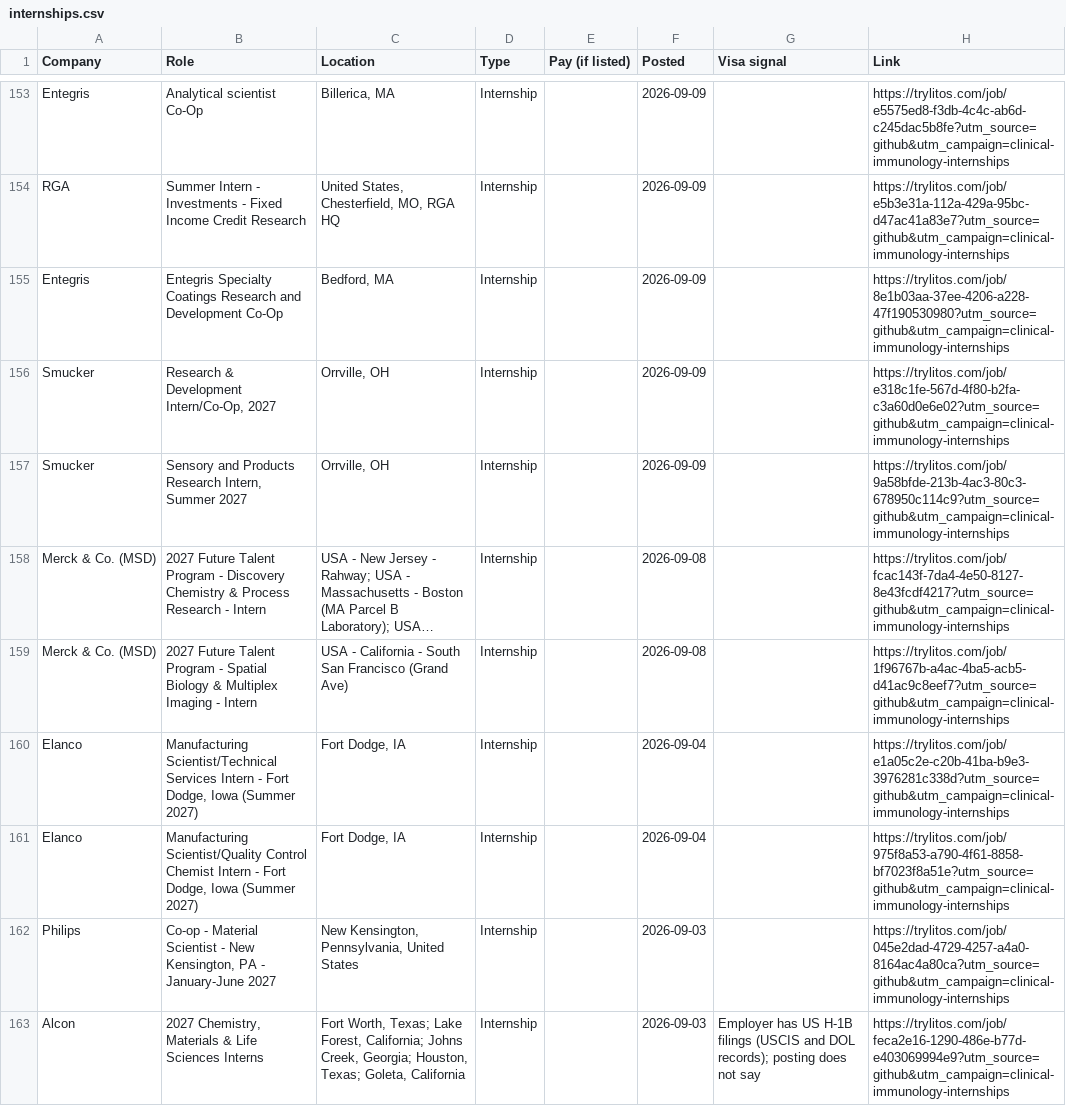
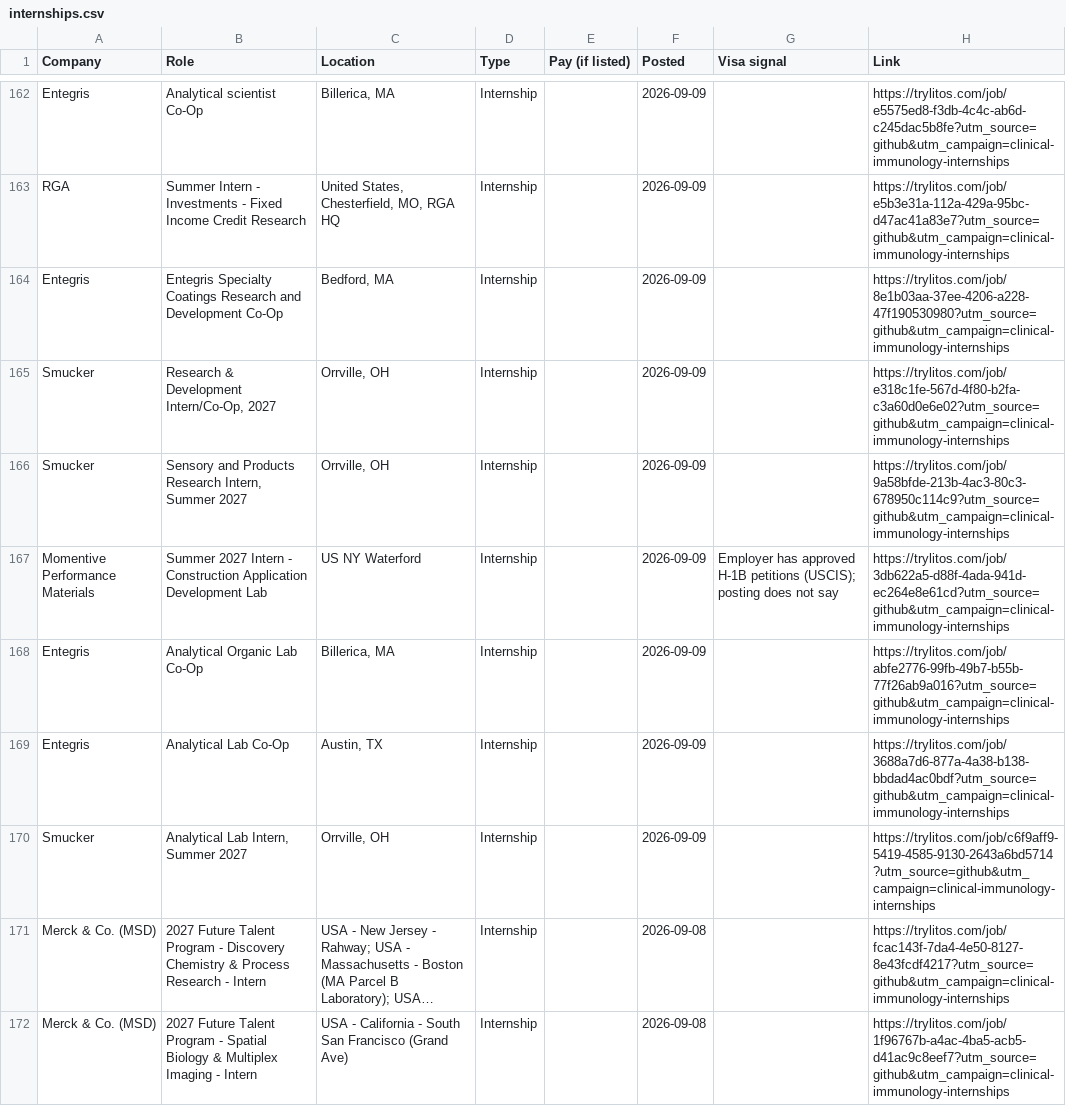
Before and after one commit to mehek-builds/Clinical-and-Immunology-Jobs, a CSV file: csv/internships.csv, drawn as a sheet; only a part is shown, gaps mark what is left out; the shorter side is filled out with more unchanged rows; long unchanged cells end in …; the diff covers the shown part only; the diff names each change by its address in the sheet, - before the commit and + after, or states it on an @@ line.

```diff
--- a/csv/internships.csv
+++ b/csv/internships.csv
+row 167: Momentive Performance Materials | Summer 2027 Intern - Construction Application Development Lab | US NY Waterford | Internship |  | 2026-09-09 | Employer has approved H-1B petitions (USCIS); posting does not say | https://trylitos.com/job/3db622a5-d88f-4ada-941d-ec264e8e61cd?utm_source=github&utm_campaign=clinical-immunology-internships
+row 168: Entegris | Analytical Organic Lab Co-Op | Billerica, MA | Internship |  | 2026-09-09 |  | https://trylitos.com/job/abfe2776-99fb-49b7-b55b-77f26ab9a016?utm_source=github&utm_campaign=clinical-immunology-internships
+row 169: Entegris | Analytical Lab Co-Op | Austin, TX | Internship |  | 2026-09-09 |  | https://trylitos.com/job/3688a7d6-877a-4a38-b138-bbdad4ac0bdf?utm_source=github&utm_campaign=clinical-immunology-internships
+row 170: Smucker | Analytical Lab Intern, Summer 2027 | Orrville, OH | Internship |  | 2026-09-09 |  | https://trylitos.com/job/c6f9aff9-5419-4585-9130-2643a6bd5714?utm_source=github&utm_campaign=clinical-immunology-internships
```
Also changed, not shown: 16 added rows and 1 removed row elsewhere in this file, csv/all.csv, csv/clinical.csv, 3 other files.
